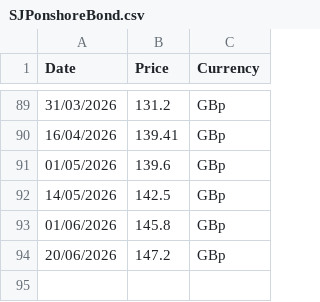
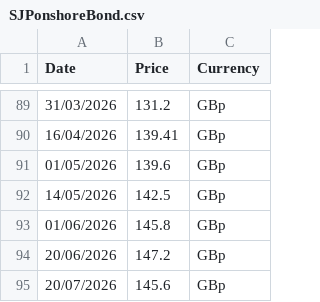
Before and after one commit to gwimpenny/portfolio-tracker, a CSV file: SJPonshoreBond.csv, drawn as a sheet; only a part is shown, gaps mark what is left out.

```diff
--- a/SJPonshoreBond.csv
+++ b/SJPonshoreBond.csv
@@ -94 +94,2 @@
 20/06/2026,147.2,GBp
+20/07/2026,145.6,GBp
```
Also changed, not shown: RoyalLondonMMFpriceData.csv, SJPoffshoreBond.csv, 1 other file.
